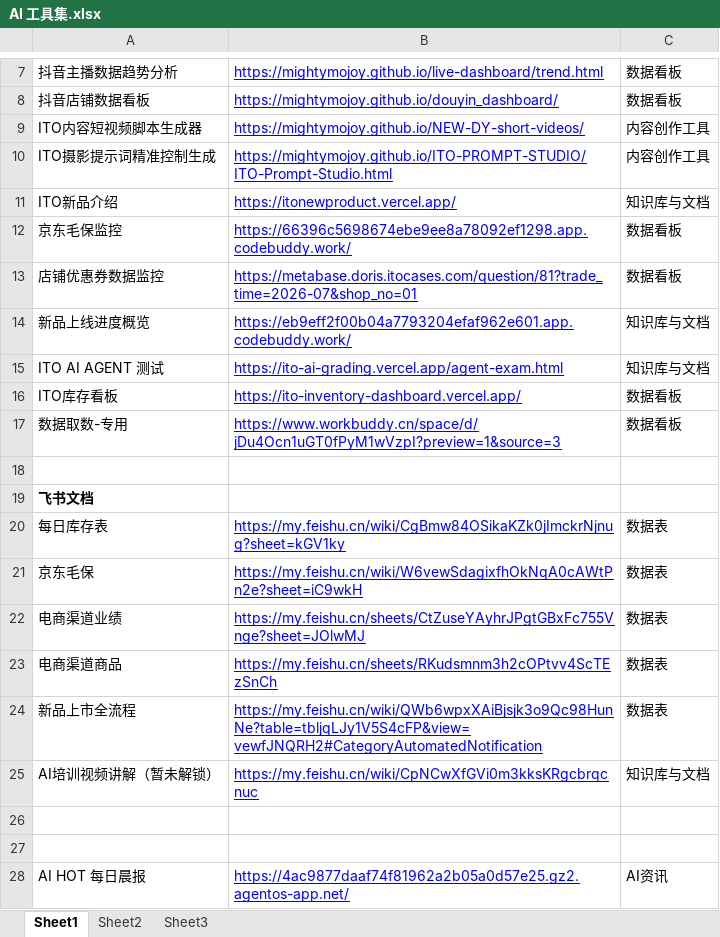
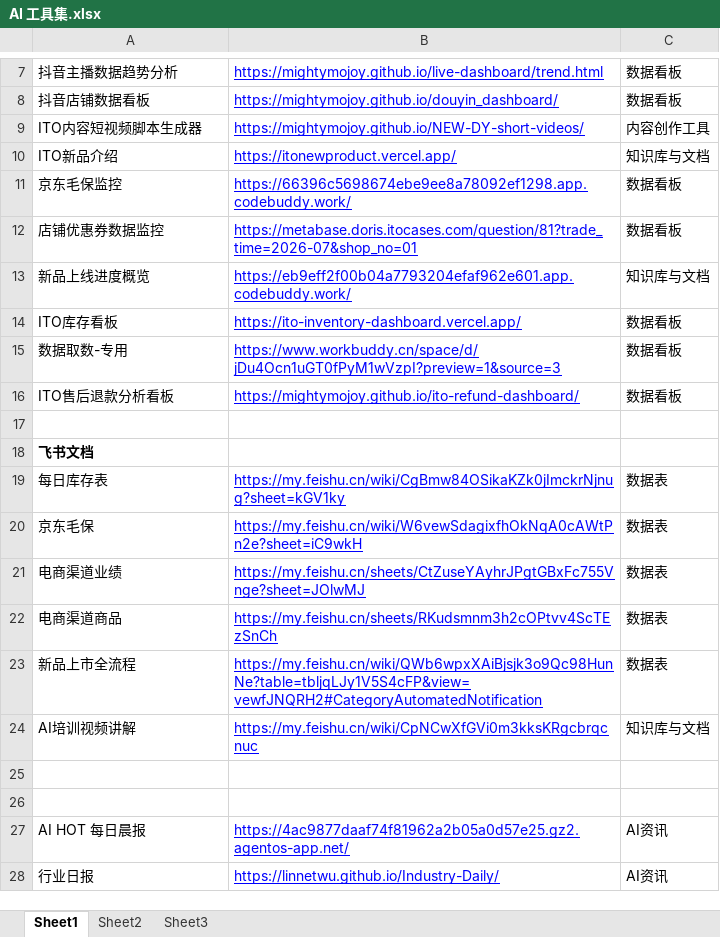
Before and after one commit to Mightymojoy/AI-Toolset, an Excel workbook: AI 工具集.xlsx, sheet Sheet1, drawn as a sheet; only a part is shown, gaps mark what is left out; the shorter side is filled out with more unchanged rows; values as stored, in another font and other column widths than the file's, no borders; removed rows and columns are numbered as before the commit, all else as after; the diff names each change by its address in the sheet, - before the commit and + after, or states it on an @@ line.

```diff
--- a/AI 工具集.xlsx (sheet Sheet1)
+++ b/AI 工具集.xlsx (sheet Sheet1)
-row 10: ITO摄影提示词精准控制生成 | https://mightymojoy.github.io/ITO-PROMPT-STUDIO/ITO-Prompt-Studio.html | 内容创作工具
-row 15: ITO AI AGENT 测试 | https://ito-ai-grading.vercel.app/agent-exam.html | 知识库与文档
+row 16: ITO售后退款分析看板 | https://mightymojoy.github.io/ito-refund-dashboard/ | 数据看板
-A24: AI培训视频讲解（暂未解锁）
+A24: AI培训视频讲解
```
Also changed, not shown: 5 other files.
